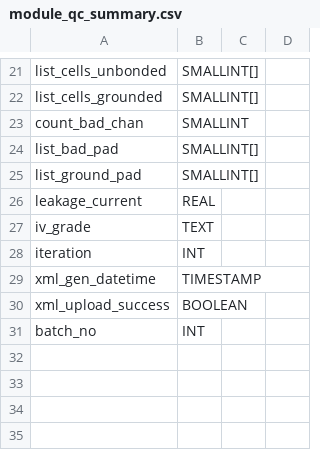
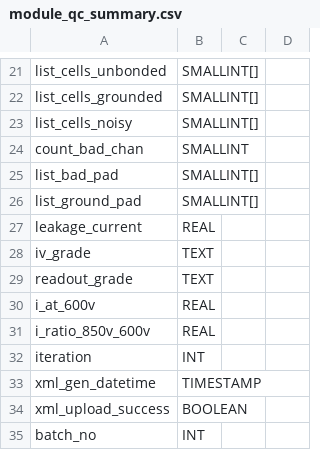
Before and after one commit to cmu-hgc-mac/HGC_DB_postgres, a CSV file: dbase_info/postgres_tables/module_qc_summary.csv, drawn as a sheet; only a part is shown, gaps mark what is left out.

Commit message:
Update module_qc_summary.csv

```diff
--- a/dbase_info/postgres_tables/module_qc_summary.csv
+++ b/dbase_info/postgres_tables/module_qc_summary.csv
@@ -22,2 +22,3 @@ list_cells_unbonded,SMALLINT[],,
 list_cells_grounded,SMALLINT[],,
+list_cells_noisy,SMALLINT[],,
 count_bad_chan,SMALLINT,,
@@ -27,2 +28,5 @@ leakage_current,REAL,,
 iv_grade,TEXT,,
+readout_grade,TEXT,,
+i_at_600v,REAL,,
+i_ratio_850v_600v,REAL,,
 iteration,INT,,
```
